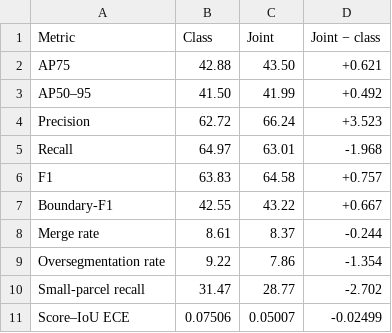
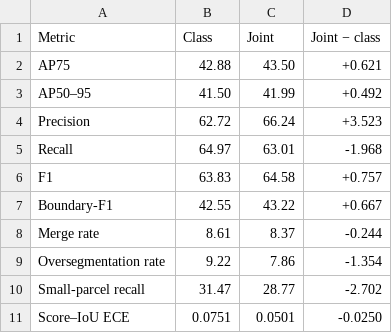
Before and after one commit to huozhongsongtan/FieldBCQ, a CSV file: reported_results/manuscript_20261104/table_5.csv, drawn as a sheet.

```diff
--- a/reported_results/manuscript_20261104/table_5.csv
+++ b/reported_results/manuscript_20261104/table_5.csv
@@ -10,2 +10,2 @@ Oversegmentation rate,9.22,7.86,-1.354
 Small-parcel recall,31.47,28.77,-2.702
-Score–IoU ECE,0.07506,0.05007,-0.02499
+Score–IoU ECE,0.0751,0.0501,-0.0250
```
Also changed, not shown: reported_results/manuscript_20261104/table_3.csv, reported_results/manuscript_20261104/table_4.csv, 10 other files.
